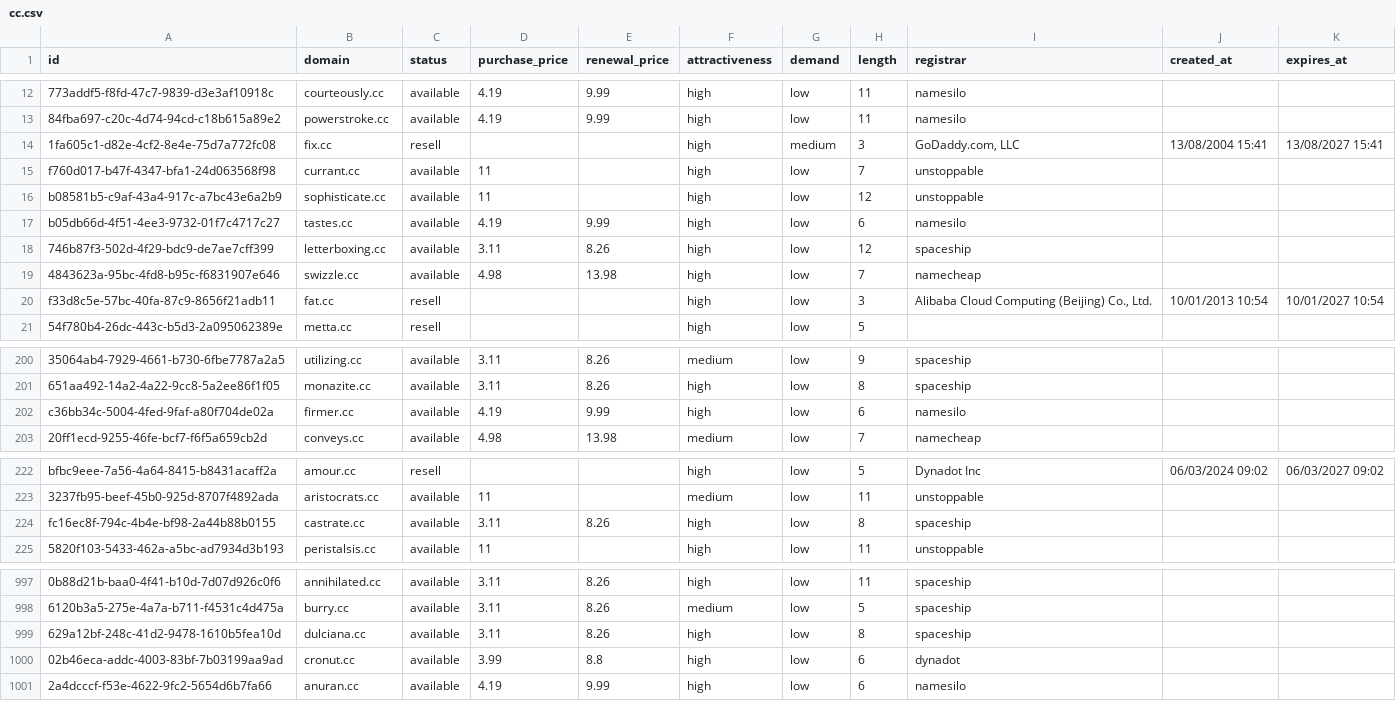
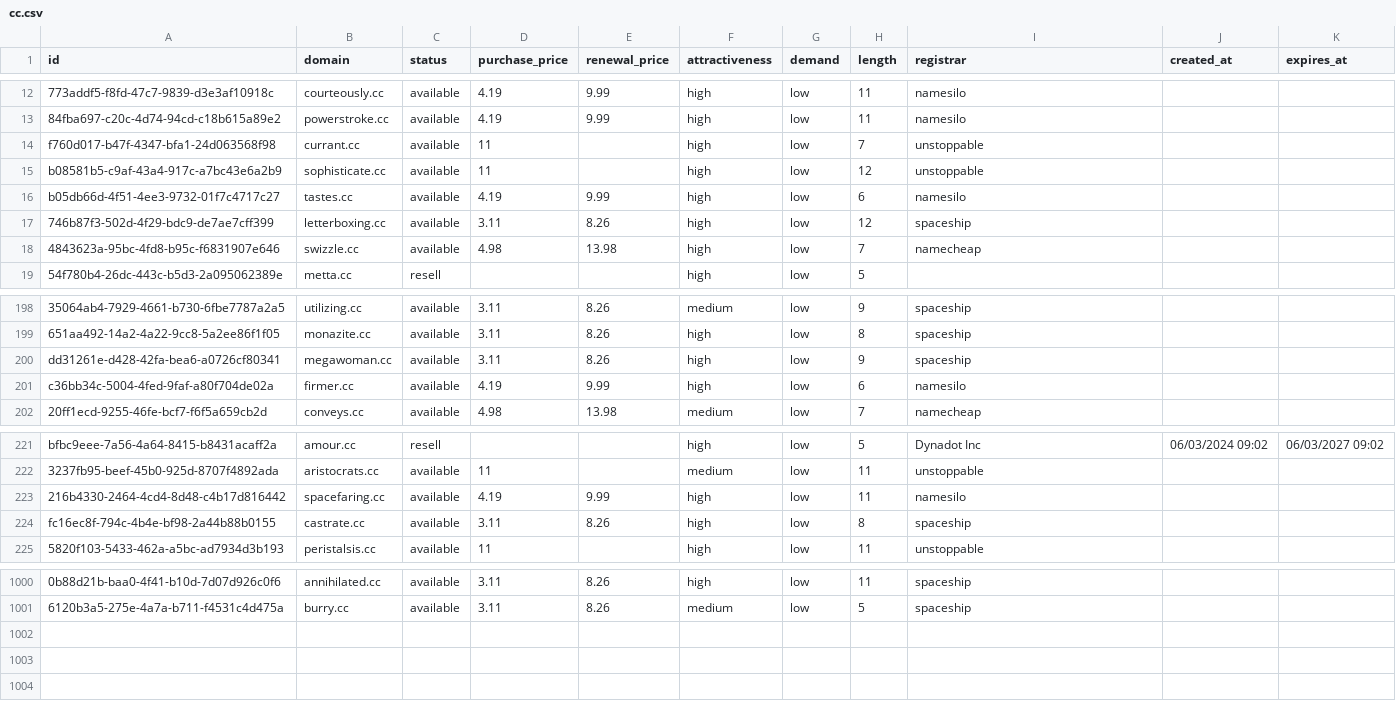
Before and after one commit to UniqueDomains/cc-oneword-domains, a CSV file: cc.csv, drawn as a sheet; only a part is shown, gaps mark what is left out; removed rows and columns are numbered as before the commit, all else as after; the diff covers the shown part only; the diff names each change by its address in the sheet, - before the commit and + after, or states it on an @@ line.

Commit message:
Domains update

```diff
--- a/cc.csv
+++ b/cc.csv
-row 14: 1fa605c1-d82e-4cf2-8e4e-75d7a772fc08 | fix.cc | resell |  |  | high | medium | 3 | GoDaddy.com, LLC | 13/08/2004 15:41 | 13/08/2027 15:41
-row 20: f33d8c5e-57bc-40fa-87c9-8656f21adb11 | fat.cc | resell |  |  | high | low | 3 | Alibaba Cloud Computing (Beijing) Co., Ltd. | 10/01/2013 10:54 | 10/01/2027 10:54
+row 200: dd31261e-d428-42fa-bea6-a0726cf80341 | megawoman.cc | available | 3.11 | 8.26 | high | low | 9 | spaceship
+row 223: 216b4330-2464-4cd4-8d48-c4b17d816442 | spacefaring.cc | available | 4.19 | 9.99 | high | low | 11 | namesilo
-row 999: 629a12bf-248c-41d2-9478-1610b5fea10d | dulciana.cc | available | 3.11 | 8.26 | high | low | 8 | spaceship
-row 1000: 02b46eca-addc-4003-83bf-7b03199aa9ad | cronut.cc | available | 3.99 | 8.8 | high | low | 6 | dynadot
-row 1001: 2a4dcccf-f53e-4622-9fc2-5654d6b7fa66 | anuran.cc | available | 4.19 | 9.99 | high | low | 6 | namesilo
```
Also changed, not shown: 4 added rows, 1 removed row and 3 edited cells elsewhere in this file, 5 other files.
